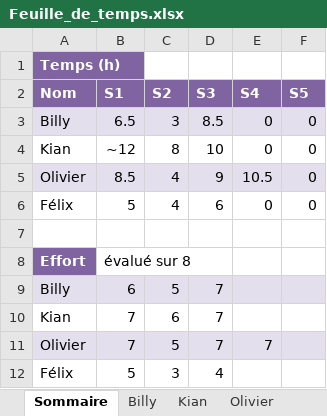
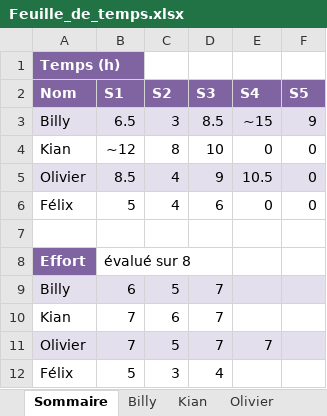
Before and after one commit to Atajin/NovaGo, an Excel workbook: Documents/Documents sprint/Feuille_de_temps.xlsx, sheet Sommaire, drawn as a sheet; values as stored, in another font and other column widths than the file's, no borders; the diff names each change by its address in the sheet, - before the commit and + after, or states it on an @@ line.

Commit message:
update feuille de temps

```diff
--- a/Documents/Documents sprint/Feuille_de_temps.xlsx (sheet Sommaire)
+++ b/Documents/Documents sprint/Feuille_de_temps.xlsx (sheet Sommaire)
-E3 (S4): 0
+E3 (S4): ~15
-F3 (S5): 0
+F3 (S5): 9
```
Also changed, not shown: sheet Billy.
